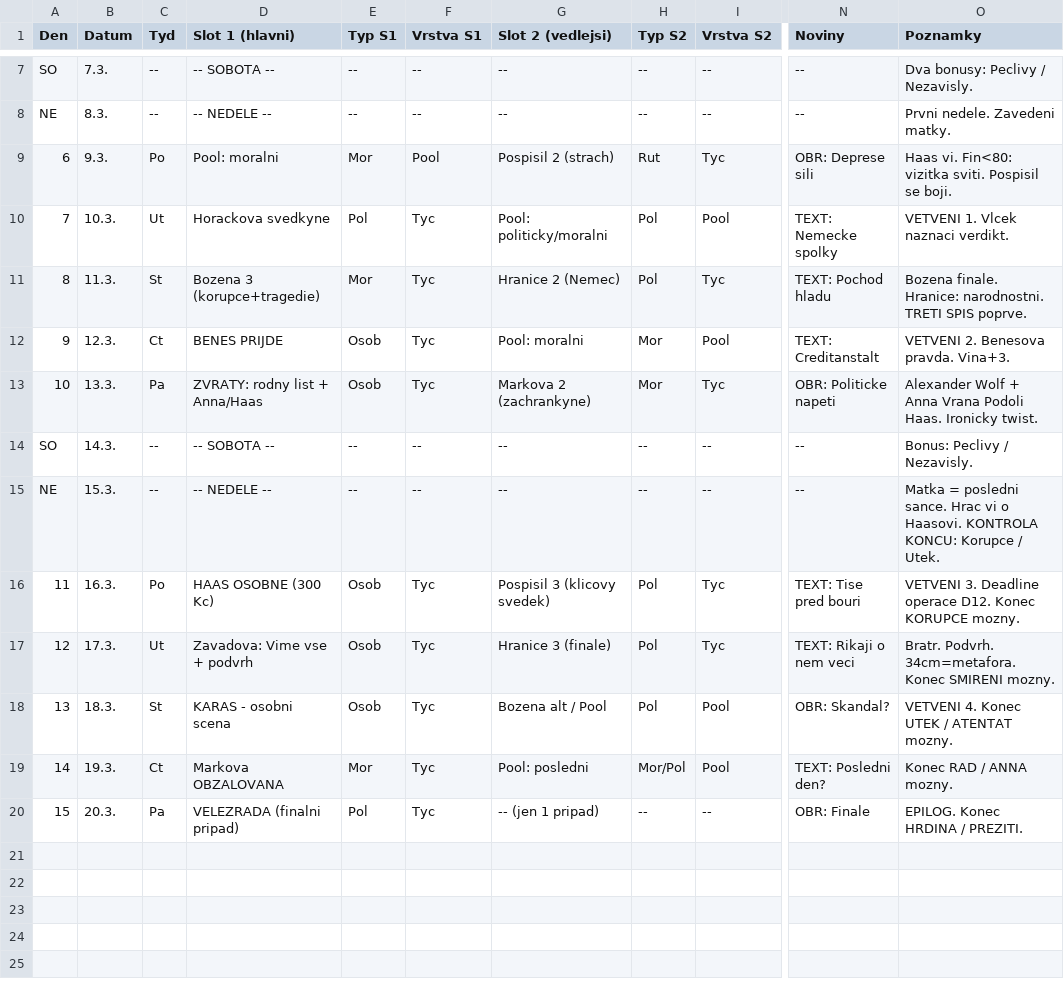
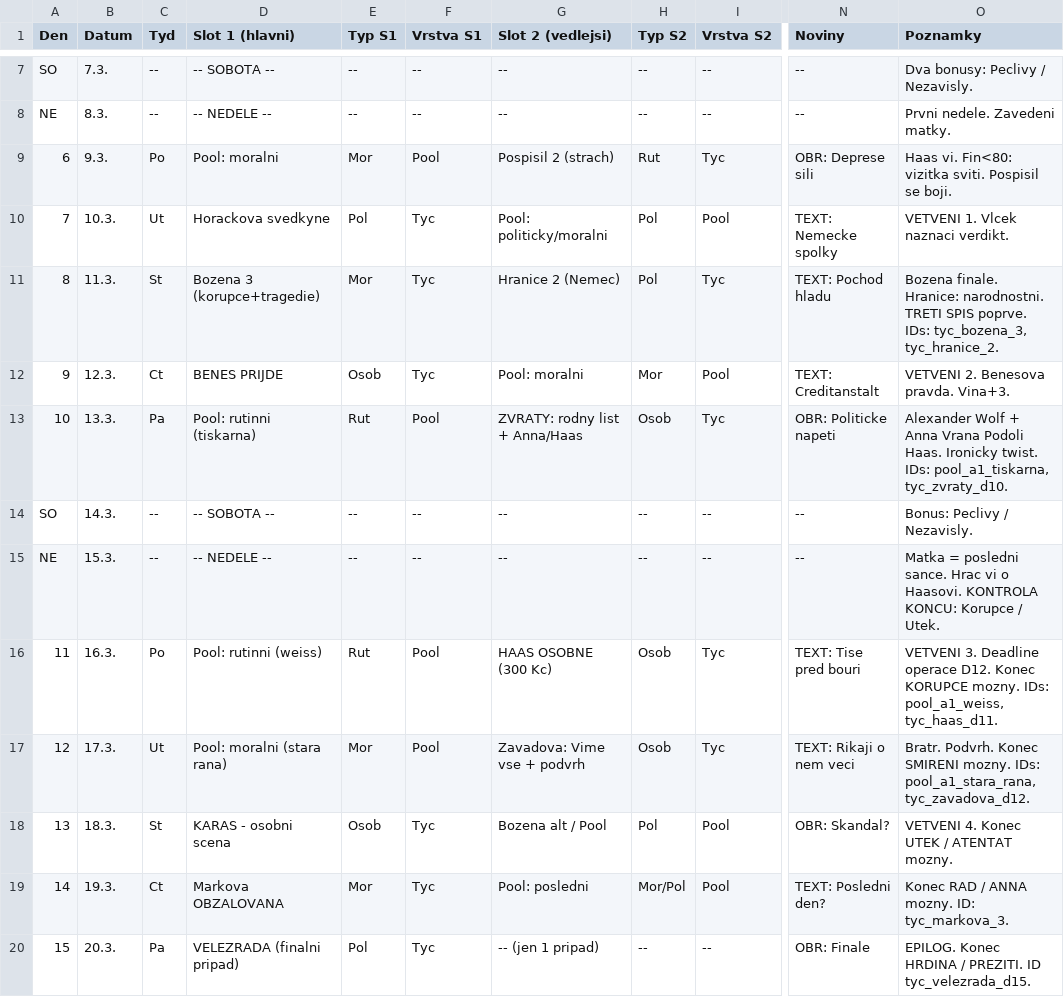
Before and after one commit to lucrecius04/IN-DUBIO, a CSV file: docs/scenar/Mapa_15dni.csv, drawn as a sheet; only a part is shown, gaps mark what is left out; the diff names each change by its address in the sheet, - before the commit and + after, or states it on an @@ line.

```diff
--- a/docs/scenar/Mapa_15dni.csv
+++ b/docs/scenar/Mapa_15dni.csv
-O11 (Poznamky): …SPIS poprve.
+O11 (Poznamky): …SPIS poprve. IDs: tyc_bozena_3, tyc_hranice_2.
-D13 (Slot 1 (hlavni)): ZVRATY: rodny list + Anna/Haas
+D13 (Slot 1 (hlavni)): Pool: rutinni (tiskarna)
-E13 (Typ S1): Osob
+E13 (Typ S1): Rut
-F13 (Vrstva S1): Tyc
+F13 (Vrstva S1): Pool
-G13 (Slot 2 (vedlejsi)): Markova 2 (zachrankyne)
+G13 (Slot 2 (vedlejsi)): ZVRATY: rodny list + Anna/Haas
-H13 (Typ S2): Mor
+H13 (Typ S2): Osob
-O13 (Poznamky): …Ironicky twist.
+O13 (Poznamky): …Ironicky twist. IDs: pool_a1_tiskarna, tyc_zvraty_d10.
-D16 (Slot 1 (hlavni)): HAAS OSOBNE (300 Kc)
+D16 (Slot 1 (hlavni)): Pool: rutinni (weiss)
-E16 (Typ S1): Osob
+E16 (Typ S1): Rut
-F16:F17 (Vrstva S1): Tyc
+F16:F17 (Vrstva S1): Pool
-G16 (Slot 2 (vedlejsi)): Pospisil 3 (klicovy svedek)
+G16 (Slot 2 (vedlejsi)): HAAS OSOBNE (300 Kc)
-H16:H17 (Typ S2): Pol
+H16:H17 (Typ S2): Osob
-O16 (Poznamky): …KORUPCE mozny.
+O16 (Poznamky): …KORUPCE mozny. IDs: pool_a1_weiss, tyc_haas_d11.
-D17 (Slot 1 (hlavni)): Zavadova: Vime vse + podvrh
+D17 (Slot 1 (hlavni)): Pool: moralni (stara rana)
-E17 (Typ S1): Osob
+E17 (Typ S1): Mor
-G17 (Slot 2 (vedlejsi)): Hranice 3 (finale)
+G17 (Slot 2 (vedlejsi)): Zavadova: Vime vse + podvrh
-O17 (Poznamky): Bratr. Podvrh. 34cm=metafora. Konec SMIRENI mozny.
+O17 (Poznamky): Bratr. Podvrh. Konec SMIRENI mozny. IDs: pool_a1_stara_rana, tyc_zavadova_d12.
-O19 (Poznamky): Konec RAD / ANNA mozny.
+O19 (Poznamky): Konec RAD / ANNA mozny. ID: tyc_markova_3.
-O20 (Poznamky): EPILOG. Konec HRDINA / PREZITI.
+O20 (Poznamky): EPILOG. Konec HRDINA / PREZITI. ID tyc_velezrada_d15.
```
Also changed, not shown: docs/scenar/Pripady_15dni.csv, 33 other files.
